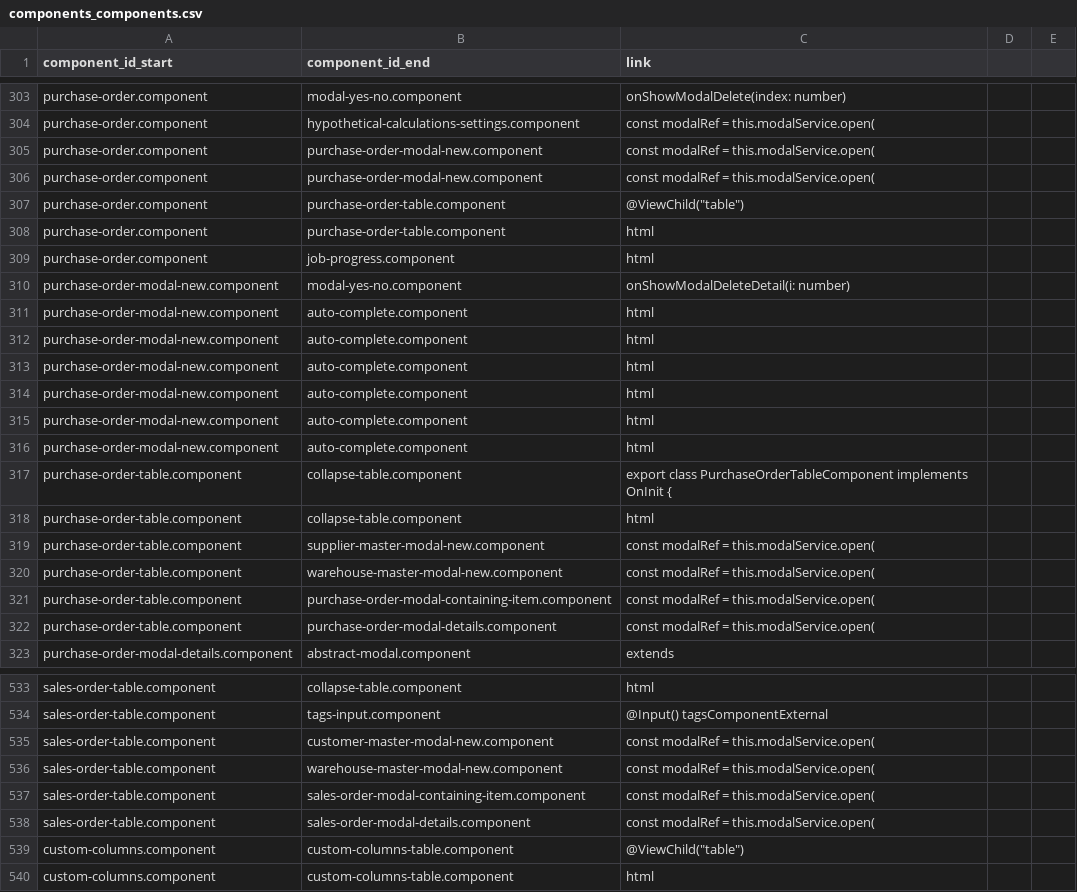
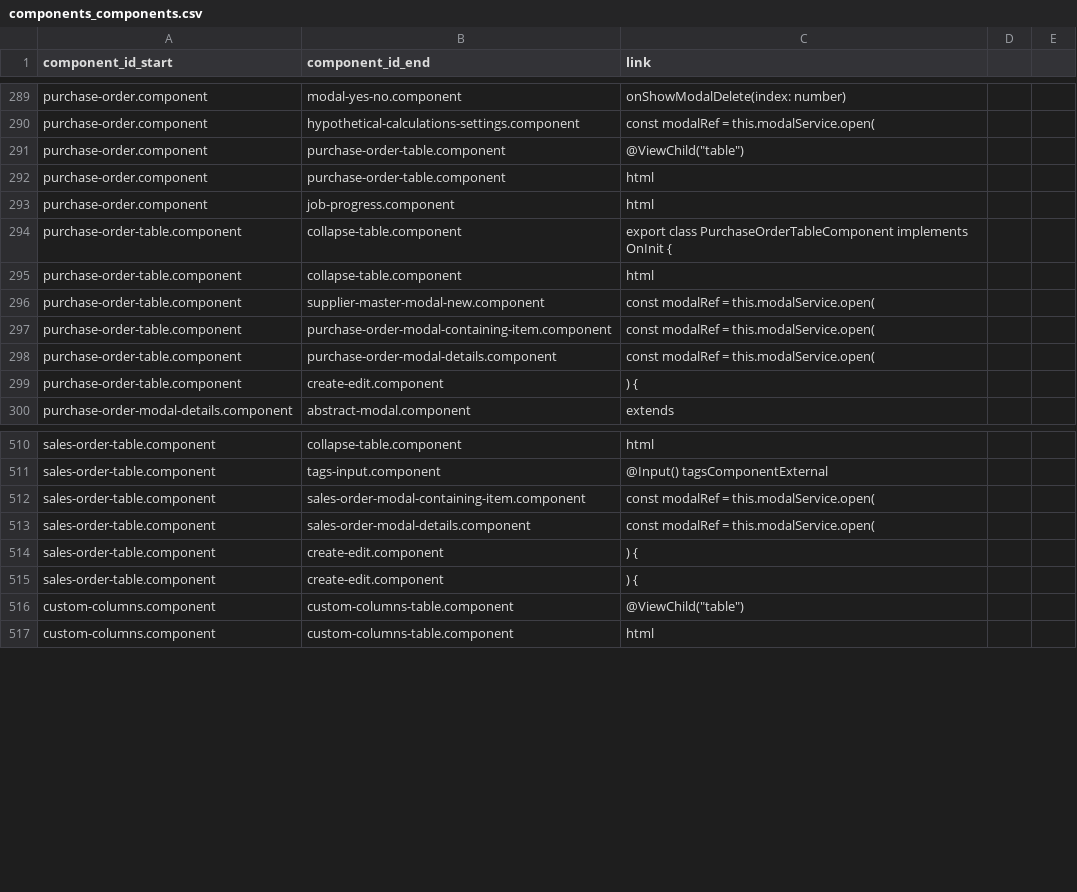
Before and after one commit to knosc/neo4j_csv_data, a CSV file: components_components.csv, drawn as a sheet; only a part is shown, gaps mark what is left out; removed rows and columns are numbered as before the commit, all else as after; the diff covers the shown part only; the diff names each change by its address in the sheet, - before the commit and + after, or states it on an @@ line.

```diff
--- a/components_components.csv
+++ b/components_components.csv
-row 305: purchase-order.component | purchase-order-modal-new.component | const modalRef = this.modalService.open(
-row 306: purchase-order.component | purchase-order-modal-new.component | const modalRef = this.modalService.open(
-row 310: purchase-order-modal-new.component | modal-yes-no.component | onShowModalDeleteDetail(i: number)
-row 311: purchase-order-modal-new.component | auto-complete.component | html
-row 312: purchase-order-modal-new.component | auto-complete.component | html
-row 313: purchase-order-modal-new.component | auto-complete.component | html
-row 314: purchase-order-modal-new.component | auto-complete.component | html
-row 315: purchase-order-modal-new.component | auto-complete.component | html
-row 316: purchase-order-modal-new.component | auto-complete.component | html
-row 320: purchase-order-table.component | warehouse-master-modal-new.component | const modalRef = this.modalService.open(
+row 299: purchase-order-table.component | create-edit.component | ) {
-row 535: sales-order-table.component | customer-master-modal-new.component | const modalRef = this.modalService.open(
-row 536: sales-order-table.component | warehouse-master-modal-new.component | const modalRef = this.modalService.open(
+row 514: sales-order-table.component | create-edit.component | ) {
+row 515: sales-order-table.component | create-edit.component | ) {
```
Also changed, not shown: 13 added rows, 28 removed rows and 2 edited cells elsewhere in this file.
